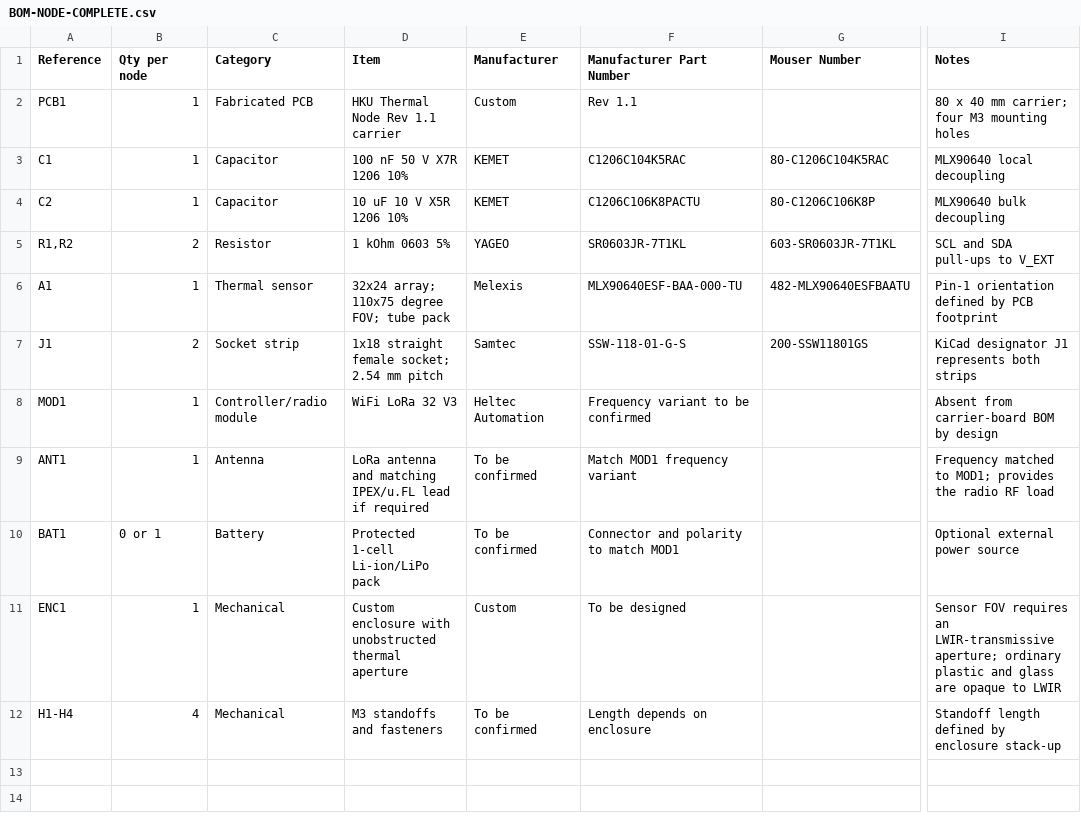
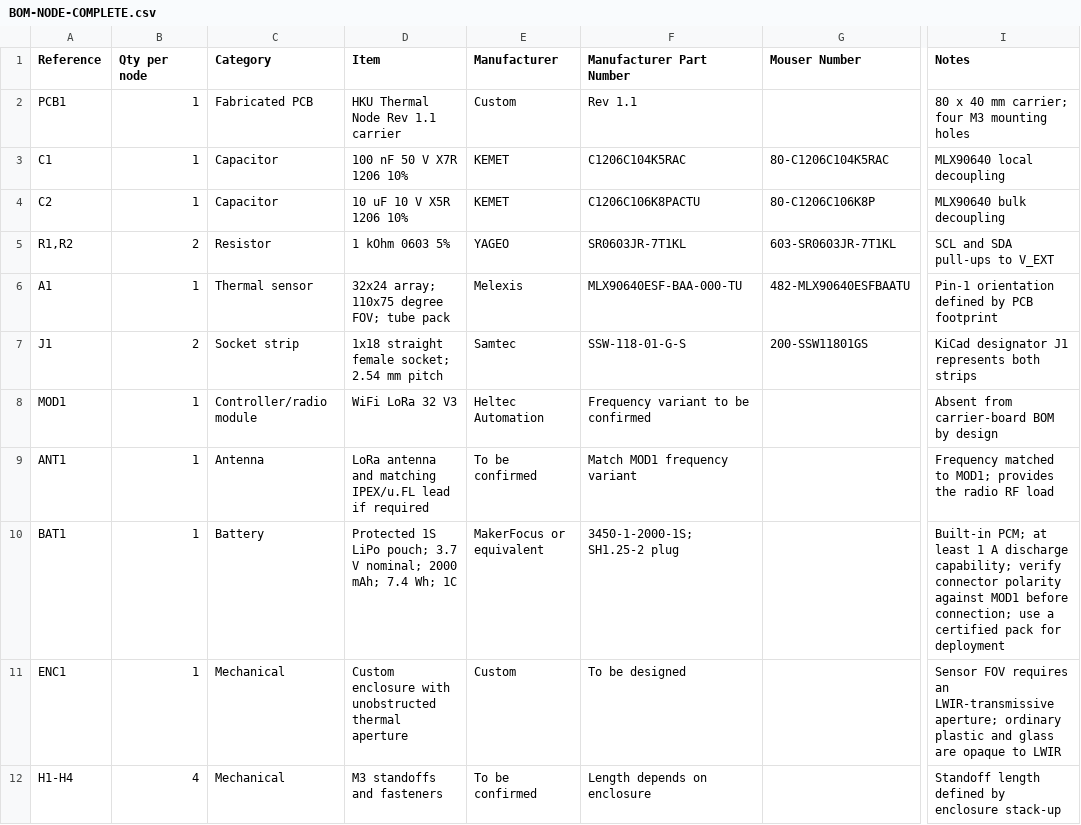
Before and after one commit to jhbryan0817-del/IoT_Beyond_Lab_Thermal_ML, a CSV file: Hardware/BOM/BOM-NODE-COMPLETE.csv, drawn as a sheet; only a part is shown, gaps mark what is left out; the diff names each change by its address in the sheet, - before the commit and + after, or states it on an @@ line.

```diff
--- a/Hardware/BOM/BOM-NODE-COMPLETE.csv
+++ b/Hardware/BOM/BOM-NODE-COMPLETE.csv
-B10 (Qty per node): 0 or 1
+B10 (Qty per node): 1
-D10 (Item): Protected 1-cell Li-ion/LiPo pack
+D10 (Item): Protected 1S LiPo pouch; 3.7 V nominal; 2000 mAh; 7.4 Wh; 1C
-E10 (Manufacturer): To be confirmed
+E10 (Manufacturer): MakerFocus or equivalent
-F10 (Manufacturer Part Number): Connector and polarity to match MOD1
+F10 (Manufacturer Part Number): 3450-1-2000-1S; SH1.25-2 plug
-I10 (Notes): Optional external power source
+I10 (Notes): Built-in PCM; at least 1 A discharge capability; verify connector polarity against MOD1 before connection; use a certified pack for deployment
```
Also changed, not shown: 4 other files.
